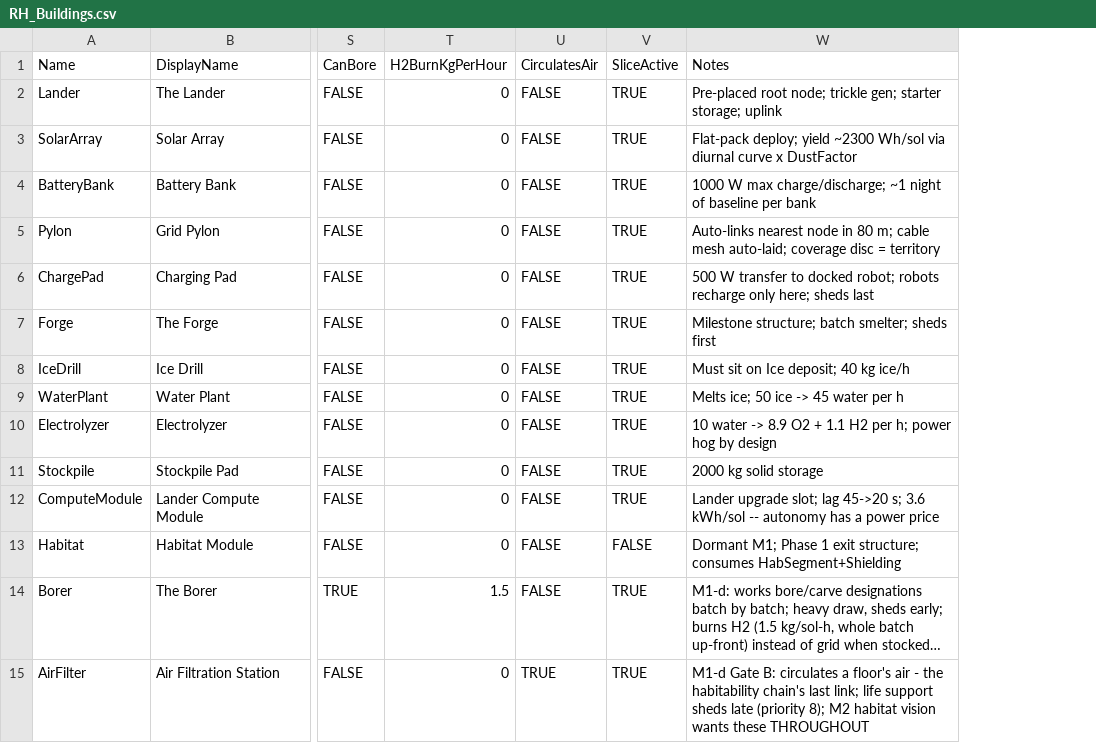
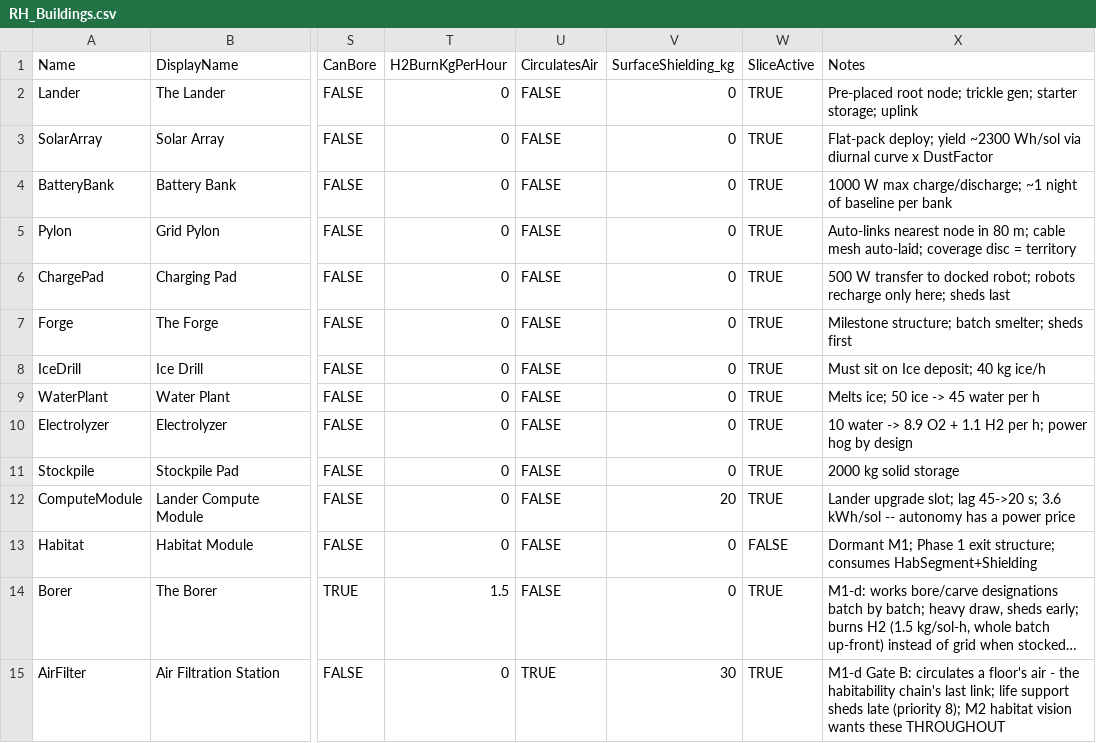
Before and after one commit to Somnora/Red-Hope, a CSV file: docs/data/RH_Buildings.csv, drawn as a sheet; only a part is shown, gaps mark what is left out; long unchanged cells end in …; the diff names each change by its address in the sheet, - before the commit and + after, or states it on an @@ line.

```diff
--- a/docs/data/RH_Buildings.csv
+++ b/docs/data/RH_Buildings.csv
+column V (SurfaceShielding_kg), rows 2-15: 0 | 0 | 0 | 0 | 0 | 0 | 0 | 0 | 0 | 0 | 20 | 0 | 0 | 30
```
Also changed, not shown: docs/data/RH_Recipes.csv, 8 other files.
